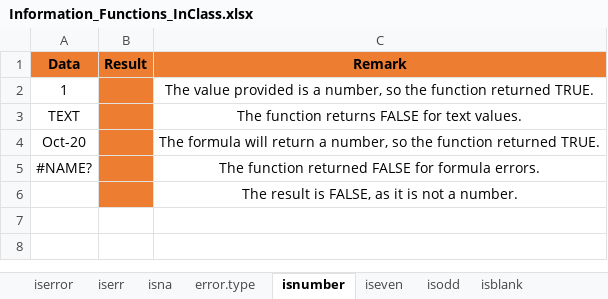
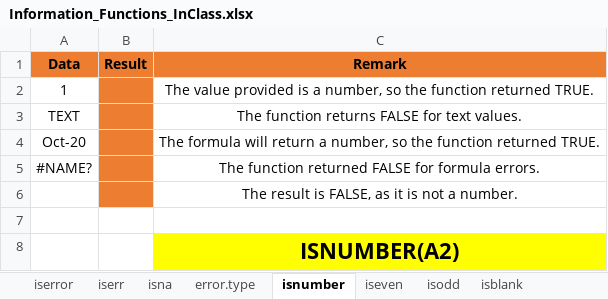
Before and after one commit to MikkoDT/MexEE402_ExcelExcercises, an Excel workbook: Information_Functions/Information_Functions_InClass.xlsx, sheet isnumber, drawn as a sheet; values as stored, in another font and other column widths than the file's, no borders; the diff names each change by its address in the sheet, - before the commit and + after, or states it on an @@ line.

```diff
--- a/Information_Functions/Information_Functions_InClass.xlsx (sheet isnumber)
+++ b/Information_Functions/Information_Functions_InClass.xlsx (sheet isnumber)
+row 7: (empty)
+row 8:  |  | ISNUMBER(A2)
```
Also changed, not shown: sheet isblank, sheet error.type, sheet iseven, sheet islogical, sheet isodd.
